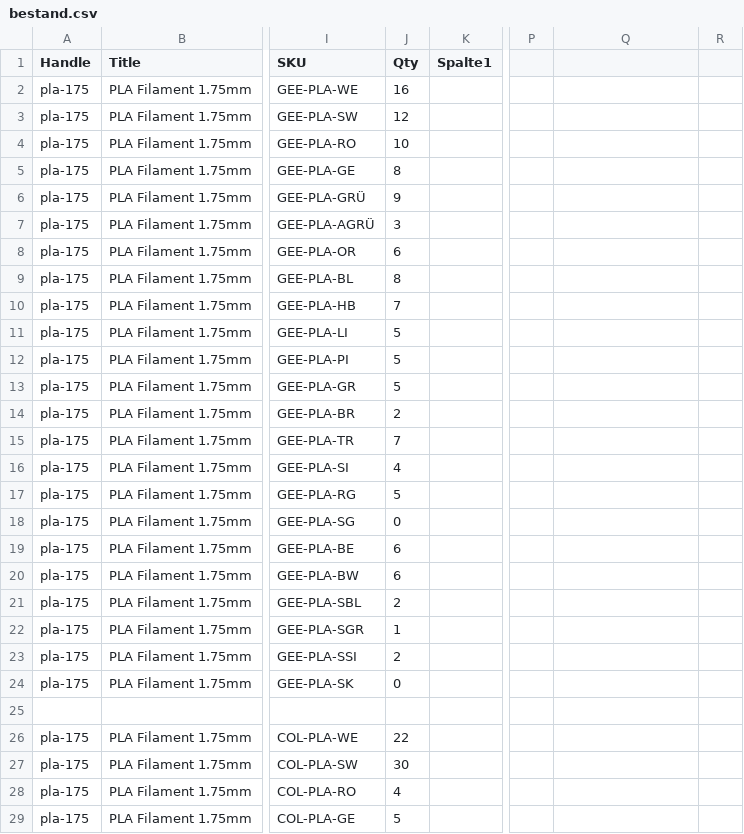
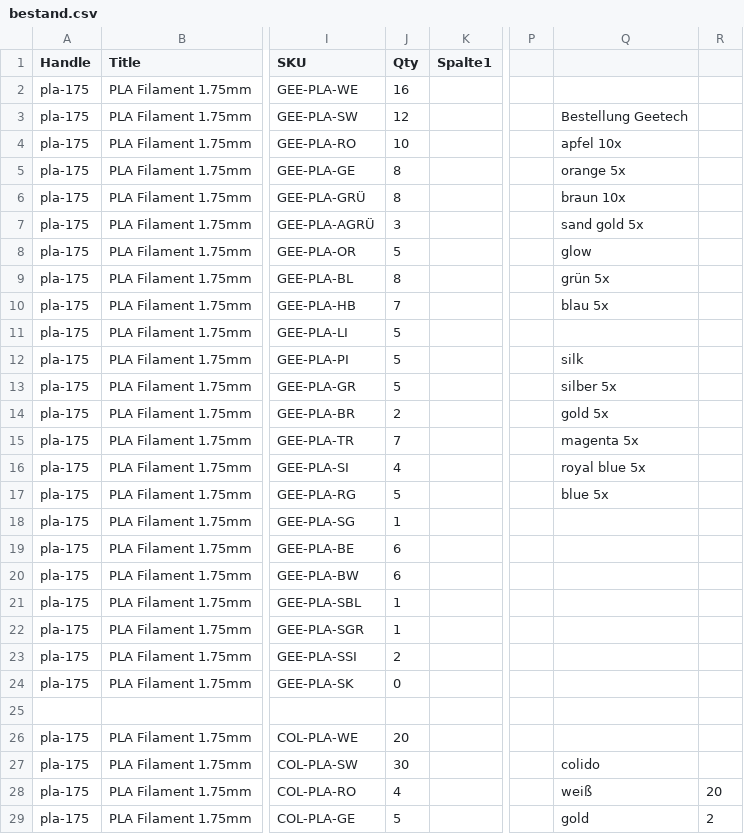
Before and after one commit to FilamentLo/filament-shop, a CSV file: bestand.csv, drawn as a sheet; only a part is shown, gaps mark what is left out; the diff covers the shown part only; the diff names each change by its address in the sheet, - before the commit and + after, or states it on an @@ line.

```diff
--- a/bestand.csv
+++ b/bestand.csv
-Q3: (empty)
+Q3: Bestellung Geetech
-Q4: (empty)
+Q4: apfel 10x
-Q5: (empty)
+Q5: orange 5x
-J6 (Qty): 9
+J6 (Qty): 8
-Q6: (empty)
+Q6: braun 10x
-Q7: (empty)
+Q7: sand gold 5x
-J8 (Qty): 6
+J8 (Qty): 5
-Q8: (empty)
+Q8: glow
-Q9: (empty)
+Q9: grün 5x
-Q10: (empty)
+Q10: blau 5x
-Q12: (empty)
+Q12: silk
-Q13: (empty)
+Q13: silber 5x
-Q14: (empty)
+Q14: gold 5x
-Q15: (empty)
+Q15: magenta 5x
-Q16: (empty)
+Q16: royal blue 5x
-Q17: (empty)
+Q17: blue 5x
-J18 (Qty): 0
+J18 (Qty): 1
-J21 (Qty): 2
+J21 (Qty): 1
-J26 (Qty): 22
+J26 (Qty): 20
-Q27: (empty)
+Q27: colido
-Q28: (empty)
+Q28: weiß
-R28: (empty)
+R28: 20
-Q29: (empty)
+Q29: gold
-R29: (empty)
+R29: 2
```
Also changed, not shown: 15 added rows and 35 edited cells elsewhere in this file, 3 other files.
